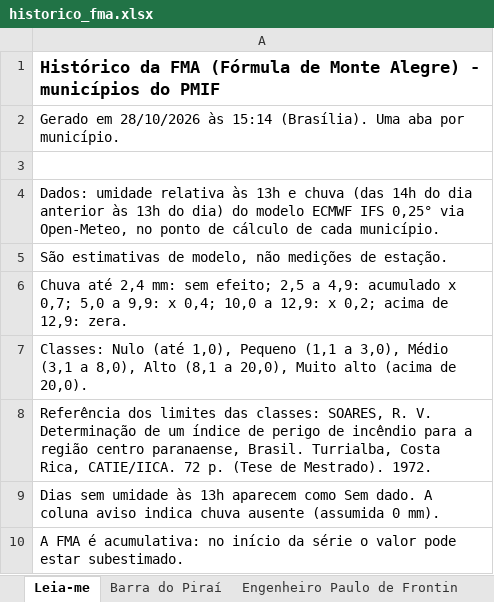
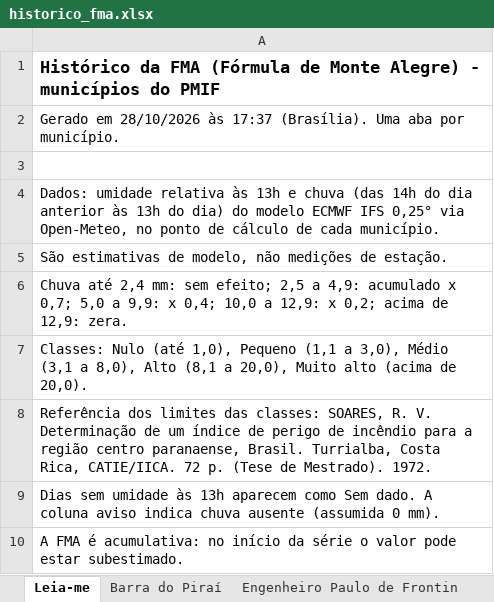
Before and after one commit to kovalsykib/painel-fma, an Excel workbook: docs/historico_fma.xlsx, sheet Leia-me, drawn as a sheet; values as stored, in another font and other column widths than the file's, no borders; the diff names each change by its address in the sheet, - before the commit and + after, or states it on an @@ line.

```diff
--- a/docs/historico_fma.xlsx (sheet Leia-me)
+++ b/docs/historico_fma.xlsx (sheet Leia-me)
-A2: …28/10/2026 às 15:14 (Brasília). Uma…
+A2: …28/10/2026 às 17:37 (Brasília). Uma…
```
Also changed, not shown: sheet Seropédica, 5 other files.
